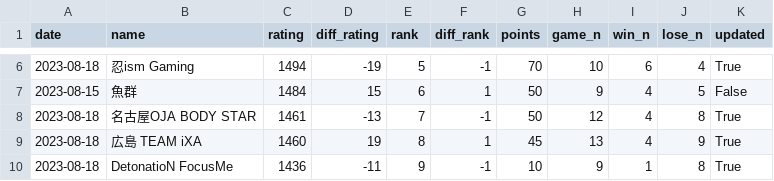
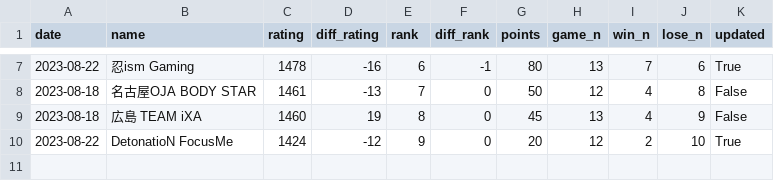
Before and after one commit to A-tilol/fg-ratings, a TSV file: docs/assets/sfl_2023/team_ratings.tsv, drawn as a sheet; only a part is shown, gaps mark what is left out; the diff covers the shown part only.

```diff
--- a/docs/assets/sfl_2023/team_ratings.tsv
+++ b/docs/assets/sfl_2023/team_ratings.tsv
@@ -6,5 +7,4 @@ date	name	rating	diff_rating	rank	diff_rank	points	game_n	win_n	lose_n	updated
-2023-08-18	忍ism Gaming	1494	-19	5	-1	70	10	6	4	True
-2023-08-15	魚群	1484	15	6	1	50	9	4	5	False
-2023-08-18	名古屋OJA BODY STAR	1461	-13	7	-1	50	12	4	8	True
-2023-08-18	広島 TEAM iXA	1460	19	8	1	45	13	4	9	True
-2023-08-18	DetonatioN FocusMe	1436	-11	9	-1	10	9	1	8	True
+2023-08-22	忍ism Gaming	1478	-16	6	-1	80	13	7	6	True
+2023-08-18	名古屋OJA BODY STAR	1461	-13	7	0	50	12	4	8	False
+2023-08-18	広島 TEAM iXA	1460	19	8	0	45	13	4	9	False
+2023-08-22	DetonatioN FocusMe	1424	-12	9	0	20	12	2	10	True
```
Also changed, not shown: 1 added row and 26 edited cells elsewhere in this file, 4 other files.
